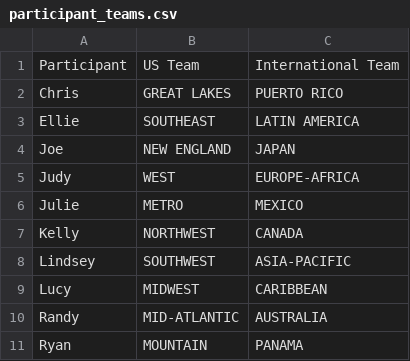
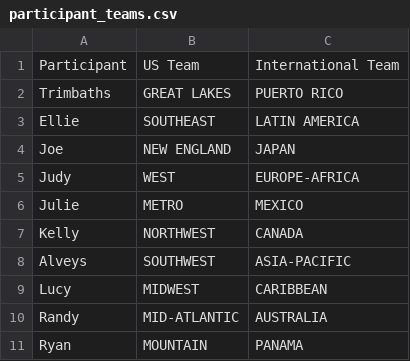
Before and after one commit to chrisalvey/LLWS, a CSV file: participant_teams.csv, drawn as a sheet.

Commit message:
Rename participants Chris and Lindsey to Trimbaths and Alveys

```diff
--- a/participant_teams.csv
+++ b/participant_teams.csv
@@ -1,3 +1,3 @@
 Participant,US Team,International Team
-Chris,GREAT LAKES,PUERTO RICO
+Trimbaths,GREAT LAKES,PUERTO RICO
 Ellie,SOUTHEAST,LATIN AMERICA
@@ -7,3 +7,3 @@ Julie,METRO,MEXICO
 Kelly,NORTHWEST,CANADA
-Lindsey,SOUTHWEST,ASIA-PACIFIC
+Alveys,SOUTHWEST,ASIA-PACIFIC
 Lucy,MIDWEST,CARIBBEAN
```
Also changed, not shown: 1 other file.
